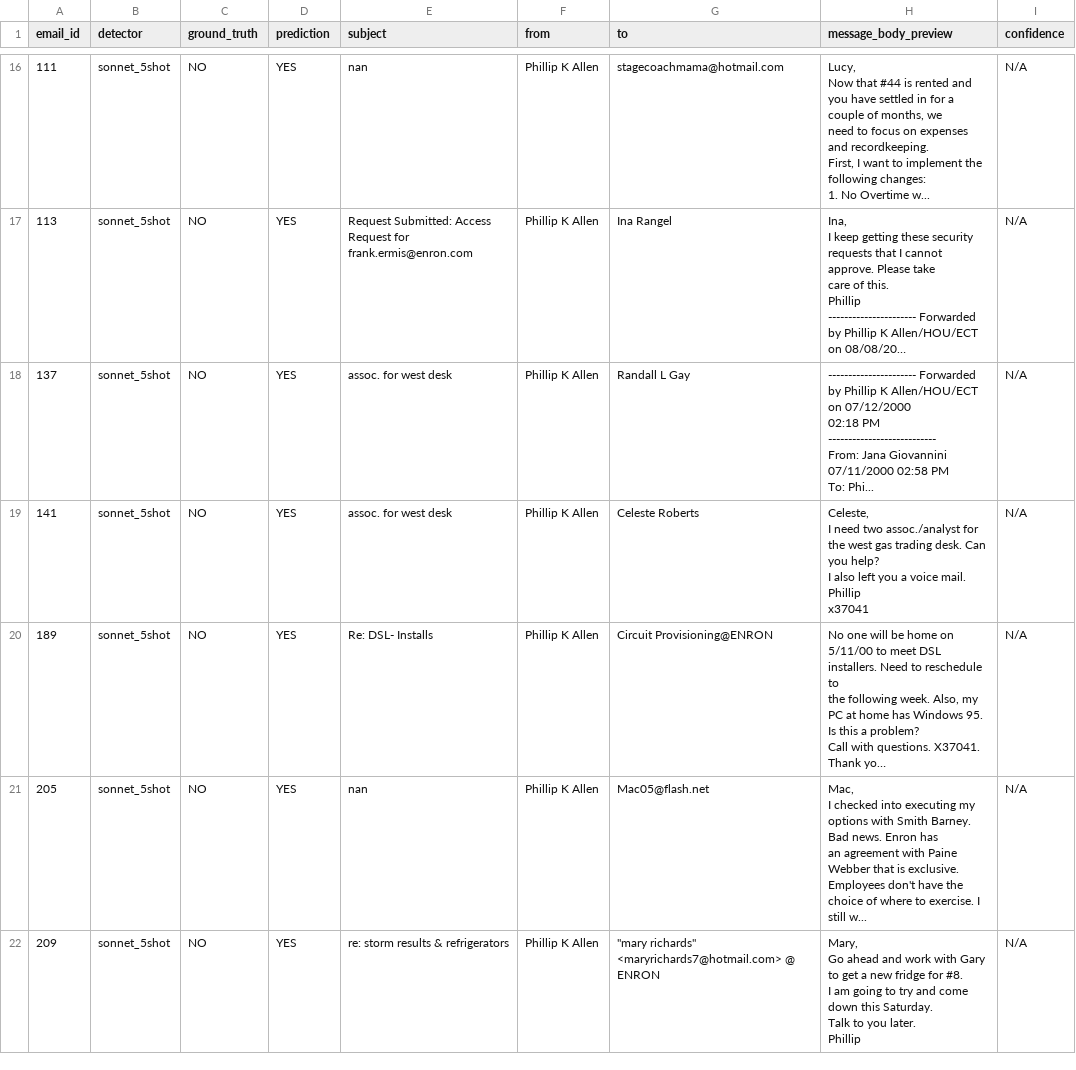
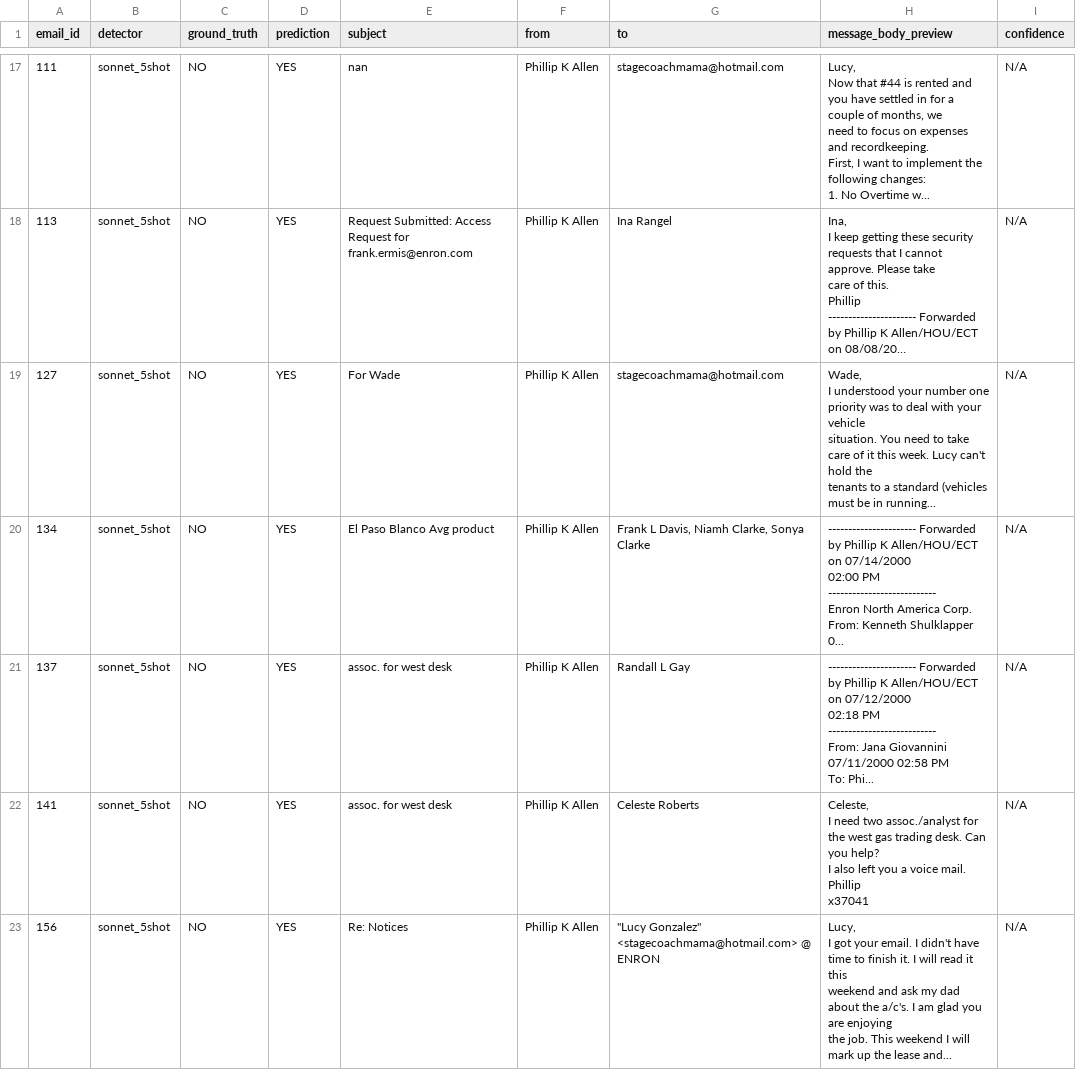
Before and after one commit to jeqcho/asymmetric-work-test, a CSV file: results/error_analysis/sonnet_5shot_fp.csv, drawn as a sheet; only a part is shown, gaps mark what is left out; the shorter side is filled out with more unchanged rows; long unchanged cells end in …; ↵ is a line break in a cell; the diff covers the shown part only; the diff names each change by its address in the sheet, - before the commit and + after, or states it on an @@ line.

```diff
--- a/results/error_analysis/sonnet_5shot_fp.csv
+++ b/results/error_analysis/sonnet_5shot_fp.csv
+row 19: 127 | sonnet_5shot | NO | YES | For Wade | Phillip K Allen | stagecoachmama@hotmail.com | Wade, ↵ I understood your number one priority was to deal with your vehicle ↵ situation. You need to take care of it this week. Lucy can't hold the ↵ tenants to a standard (vehicles must be in running... | N/A
+row 20: 134 | sonnet_5shot | NO | YES | El Paso Blanco Avg product | Phillip K Allen | Frank L Davis, Niamh Clarke, Sonya Clarke | ---------------------- Forwarded by Phillip K Allen/HOU/ECT on 07/14/2000 ↵ 02:00 PM --------------------------- ↵ Enron North America Corp. ↵ From: Kenneth Shulklapper 0... | N/A
+row 23: 156 | sonnet_5shot | NO | YES | Re: Notices | Phillip K Allen | "Lucy Gonzalez" <stagecoachmama@hotmail.com> @ ENRON | Lucy, ↵ I got your email. I didn't have time to finish it. I will read it this ↵ weekend and ask my dad about the a/c's. I am glad you are enjoying ↵ the job. This weekend I will mark up the lease and... | N/A
```
Also changed, not shown: 6 added rows elsewhere in this file, results/comparison_metrics.csv, results/error_analysis/haiku_5shot_fn.csv, 21 other files.
